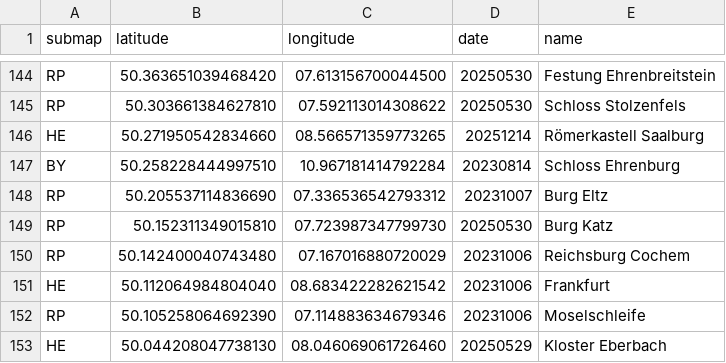
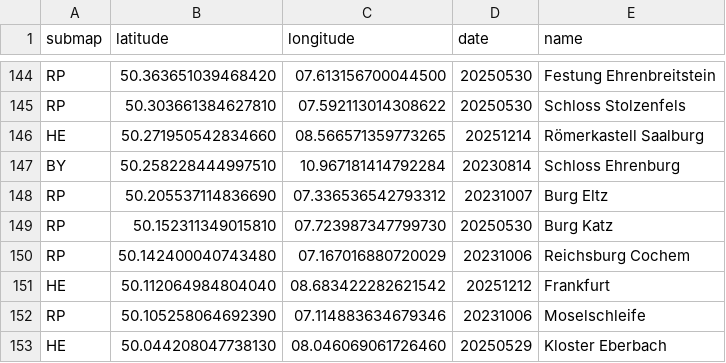
Before and after one commit to cgrundman/travel-map-visualization, a CSV file: de/locations.csv, drawn as a sheet; only a part is shown, gaps mark what is left out.

```diff
--- a/de/locations.csv
+++ b/de/locations.csv
@@ -150,3 +150,3 @@ RP,50.152311349015810,07.723987347799730,20250530,Burg Katz
 RP,50.142400040743480,07.167016880720029,20231006,Reichsburg Cochem
-HE,50.112064984804040,08.683422282621542,20231006,Frankfurt
+HE,50.112064984804040,08.683422282621542,20251212,Frankfurt
 RP,50.105258064692390,07.114883634679346,20231006,Moselschleife
```
Also changed, not shown: 3 other files.
